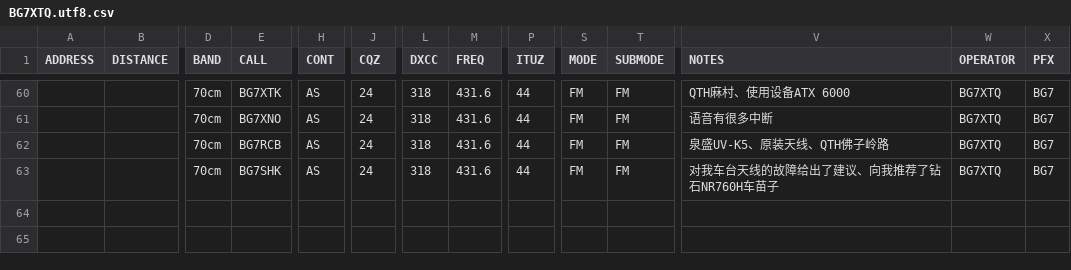
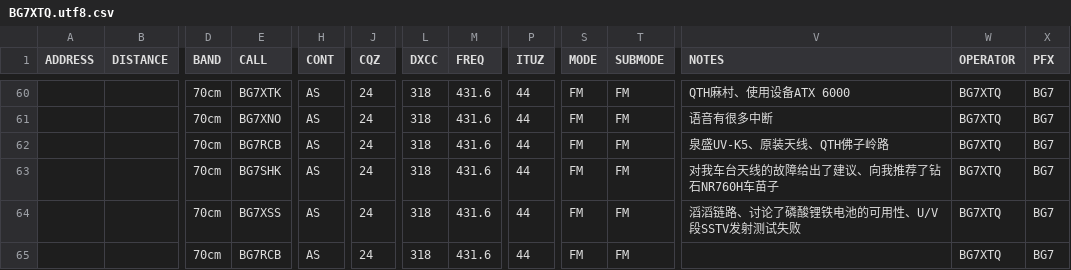
Before and after one commit to mike2718/logbook, a CSV file: BG7XTQ.utf8.csv, drawn as a sheet; only a part is shown, gaps mark what is left out; rows hold the shown columns only; the diff names each change by its address in the sheet, - before the commit and + after, or states it on an @@ line.

```diff
--- a/BG7XTQ.utf8.csv
+++ b/BG7XTQ.utf8.csv
+row 64:  |  | 70cm | BG7XSS | AS | 24 | 318 | 431.6 | 44 | FM | FM | 滔滔链路、讨论了磷酸锂铁电池的可用性、U/V段SSTV发射测试失败 | BG7XTQ | BG7
+row 65:  |  | 70cm | BG7RCB | AS | 24 | 318 | 431.6 | 44 | FM | FM |  | BG7XTQ | BG7
```
Also changed, not shown: BG7XTQ.CSV, 3 other files.
